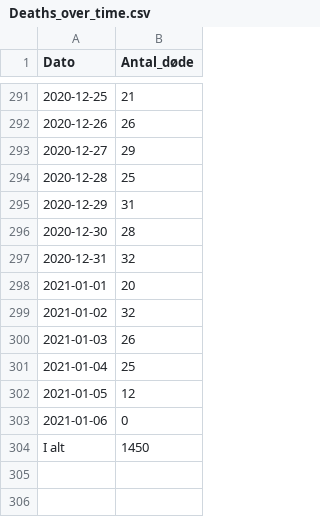
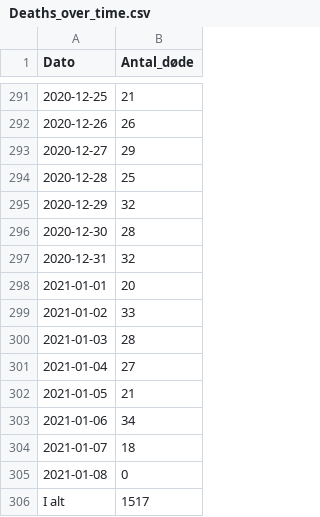
Before and after one commit to brinchj/ssi, a CSV file: vaccines/data/Deaths_over_time.csv, drawn as a sheet; only a part is shown, gaps mark what is left out.

```diff
--- a/vaccines/data/Deaths_over_time.csv
+++ b/vaccines/data/Deaths_over_time.csv
@@ -294,3 +294,3 @@
 2020-12-28;25
-2020-12-29;31
+2020-12-29;32
 2020-12-30;28
@@ -298,7 +298,9 @@
 2021-01-01;20
-2021-01-02;32
-2021-01-03;26
-2021-01-04;25
-2021-01-05;12
-2021-01-06;0
-I alt;1450
+2021-01-02;33
+2021-01-03;28
+2021-01-04;27
+2021-01-05;21
+2021-01-06;34
+2021-01-07;18
+2021-01-08;0
+I alt;1517
```
Also changed, not shown: vaccines/data/Newly_admitted_over_time.csv, 1 other file.
